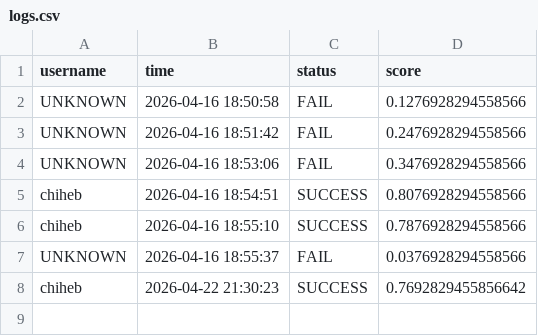
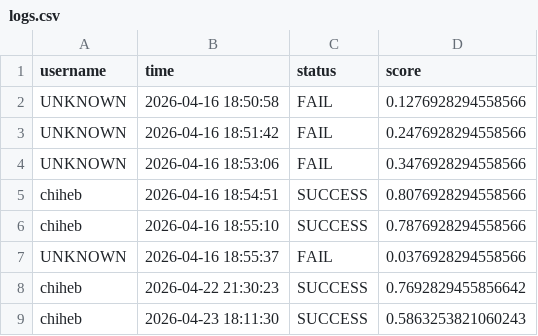
Before and after one commit to chihebabiza/Biometric-Face-Recognition-Login-System, a CSV file: database/logs.csv, drawn as a sheet.

```diff
--- a/database/logs.csv
+++ b/database/logs.csv
@@ -8 +8,2 @@ UNKNOWN,2026-04-16 18:55:37,FAIL,0.0376928294558566
 chiheb,2026-04-22 21:30:23,SUCCESS,0.7692829455856642
+chiheb,2026-04-23 18:11:30,SUCCESS,0.5863253821060243
```
Also changed, not shown: 2 other files.
